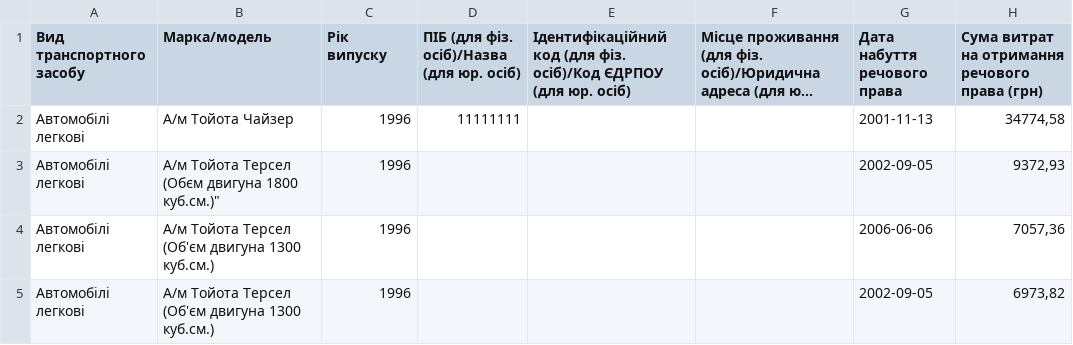
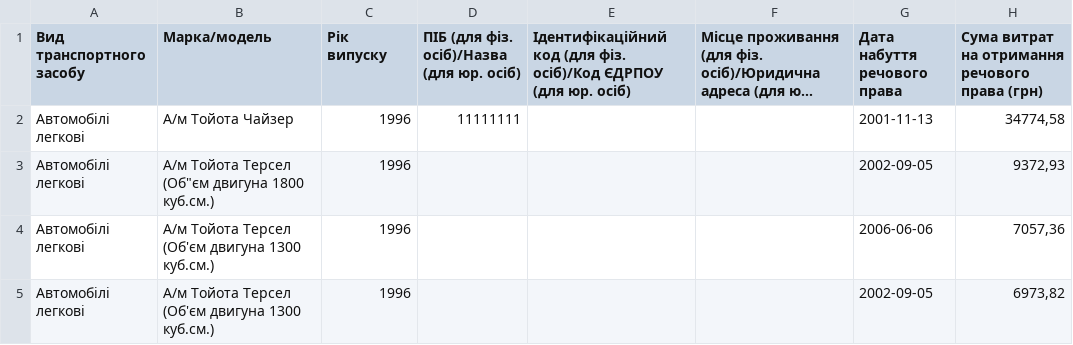
Before and after one commit to vitaliiKrupko/party_reports_data, a CSV file: 2017/Батьківщина/3_vehicles.csv, drawn as a sheet; only a part is shown; long unchanged cells end in …; the diff names each change by its address in the sheet, - before the commit and + after, or states it on an @@ line.

```diff
--- a/2017/Батьківщина/3_vehicles.csv
+++ b/2017/Батьківщина/3_vehicles.csv
-B3 (Марка/модель): …Тойота Терсел (Обєм двигуна 1800 куб.см.)"
+B3 (Марка/модель): …Тойота Терсел (Об"єм двигуна 1800 куб.см.)
```
Also changed, not shown: 2017/Батьківщина/1_accounts.csv, 2017/Батьківщина/4_intangible_assets.csv, 3 other files.
